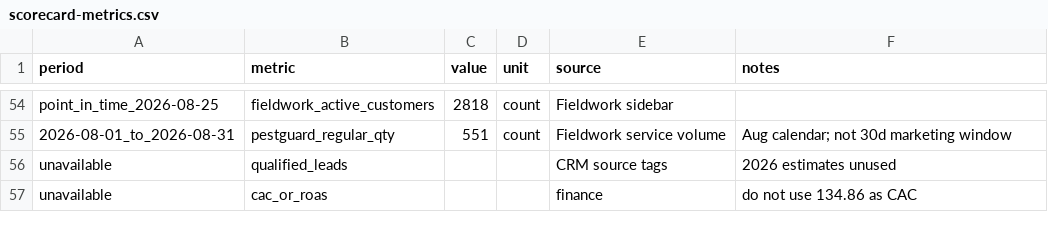
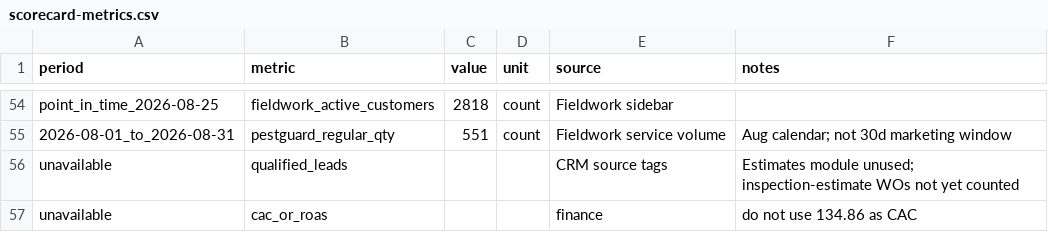
Before and after one commit to dcahoonmedia-del/bt-ops, a CSV file: marketing-audit/account-data/exports/scorecard-metrics.csv, drawn as a sheet; only a part is shown, gaps mark what is left out.

```diff
--- a/marketing-audit/account-data/exports/scorecard-metrics.csv
+++ b/marketing-audit/account-data/exports/scorecard-metrics.csv
@@ -55,3 +55,3 @@ point_in_time_2026-08-25,fieldwork_active_customers,2818,count,Fieldwork sidebar
 2026-08-01_to_2026-08-31,pestguard_regular_qty,551,count,Fieldwork service volume,Aug calendar; not 30d marketing window
-unavailable,qualified_leads,, ,CRM source tags,2026 estimates unused
+unavailable,qualified_leads,, ,CRM source tags,Estimates module unused; inspection-estimate WOs not yet counted
 unavailable,cac_or_roas,, ,finance,do not use 134.86 as CAC
```
Also changed, not shown: 11 other files.
